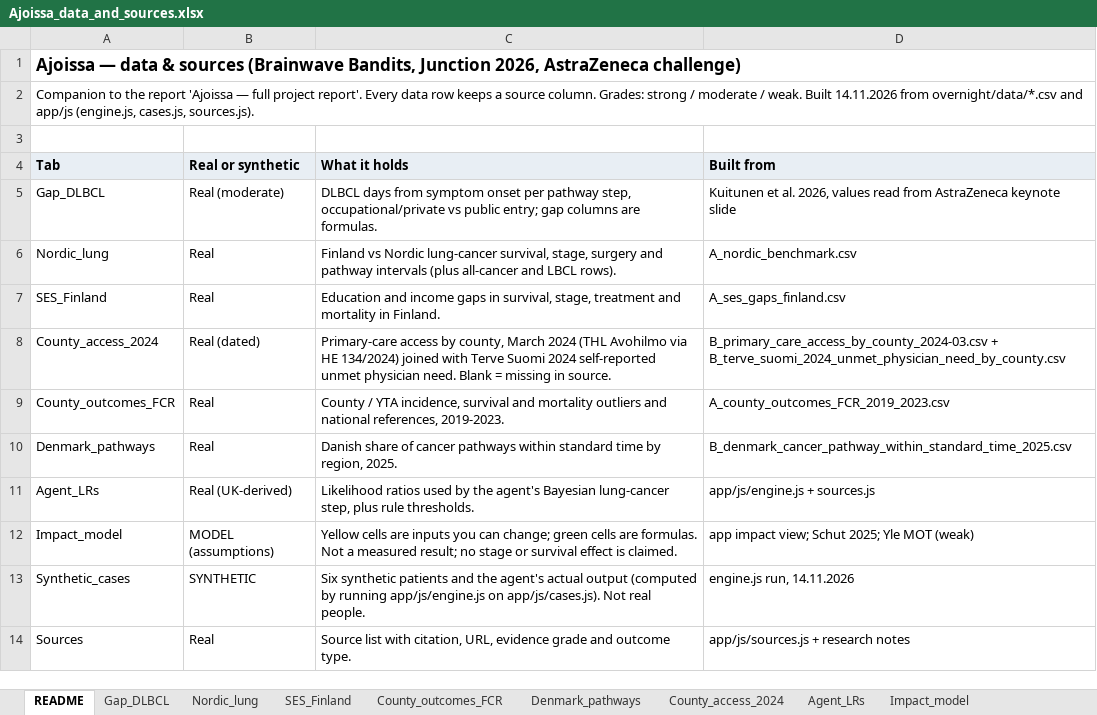
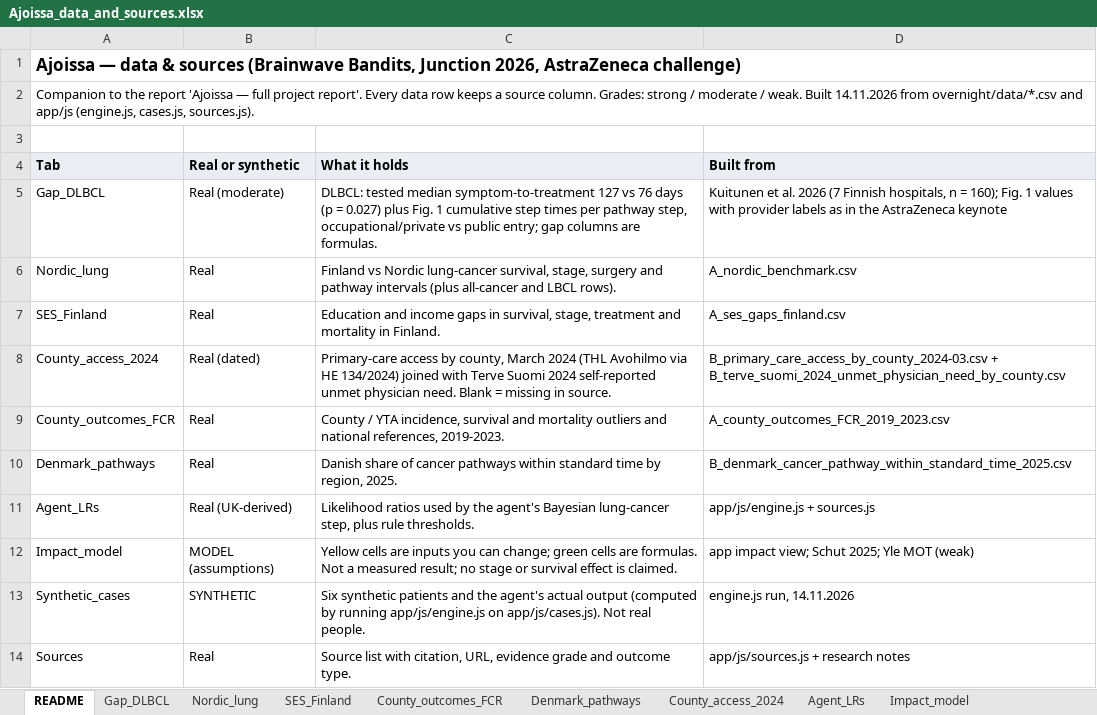
Before and after one commit to dalvesalo/Junction-2026, an Excel workbook: overnight/deliverables/Ajoissa_data_and_sources.xlsx, sheet README, drawn as a sheet; values as stored, in another font and other column widths than the file's, no borders; the diff names each change by its address in the sheet, - before the commit and + after, or states it on an @@ line.

```diff
--- a/overnight/deliverables/Ajoissa_data_and_sources.xlsx (sheet README)
+++ b/overnight/deliverables/Ajoissa_data_and_sources.xlsx (sheet README)
-C5 (What it holds): DLBCL days from symptom onset per pathway…
+C5 (What it holds): DLBCL: tested median symptom-to-treatment 127 vs 76 days (p = 0.027) plus Fig. 1 cumulative step times per pathway…
-D5 (Built from): …et al. 2026, values read from AstraZeneca keynote slide
+D5 (Built from): …et al. 2026 (7 Finnish hospitals, n = 160); Fig. 1 values with provider labels as in the AstraZeneca keynote
```
Also changed, not shown: sheet Gap_DLBCL, sheet Sources, sheet Impact_model, 7 other files.
